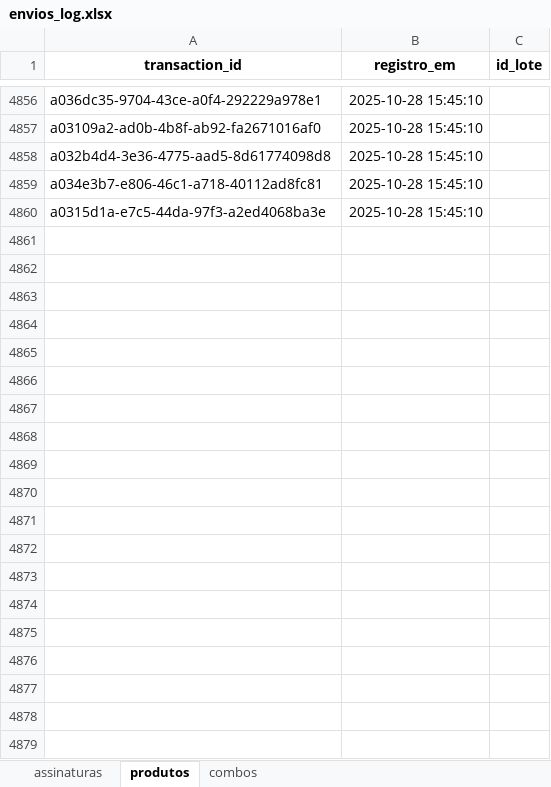
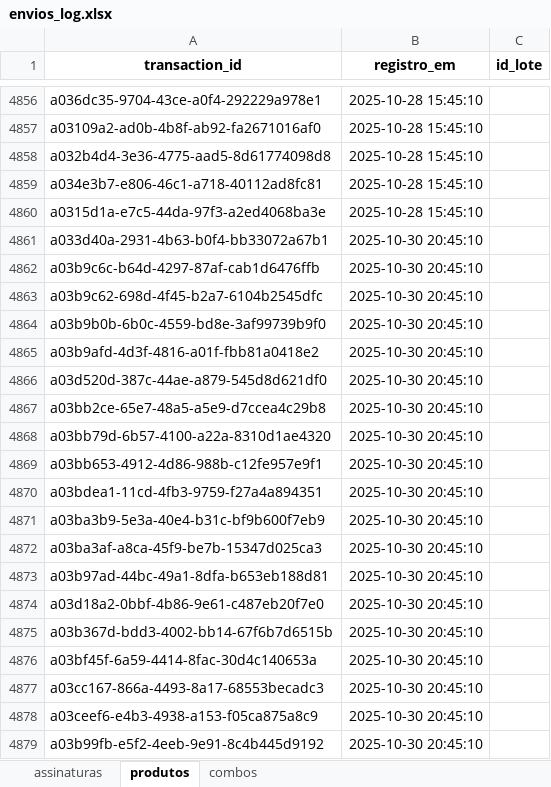
Before and after one commit to jfiorezelogos/lg-logistica-v2, an Excel workbook: Envios/envios_log.xlsx, sheet produtos, drawn as a sheet; only a part is shown, gaps mark what is left out; values as stored, in another font and other column widths than the file's, no borders; the diff covers the shown part only; the diff names each change by its address in the sheet, - before the commit and + after, or states it on an @@ line.

```diff
--- a/Envios/envios_log.xlsx (sheet produtos)
+++ b/Envios/envios_log.xlsx (sheet produtos)
+row 4861: a033d40a-2931-4b63-b0f4-bb33072a67b1 | 2025-10-30 20:45:10
+row 4862: a03b9c6c-b64d-4297-87af-cab1d6476ffb | 2025-10-30 20:45:10
+row 4863: a03b9c62-698d-4f45-b2a7-6104b2545dfc | 2025-10-30 20:45:10
+row 4864: a03b9b0b-6b0c-4559-bd8e-3af99739b9f0 | 2025-10-30 20:45:10
+row 4865: a03b9afd-4d3f-4816-a01f-fbb81a0418e2 | 2025-10-30 20:45:10
+row 4866: a03d520d-387c-44ae-a879-545d8d621df0 | 2025-10-30 20:45:10
+row 4867: a03bb2ce-65e7-48a5-a5e9-d7ccea4c29b8 | 2025-10-30 20:45:10
+row 4868: a03bb79d-6b57-4100-a22a-8310d1ae4320 | 2025-10-30 20:45:10
+row 4869: a03bb653-4912-4d86-988b-c12fe957e9f1 | 2025-10-30 20:45:10
+row 4870: a03bdea1-11cd-4fb3-9759-f27a4a894351 | 2025-10-30 20:45:10
+row 4871: a03ba3b9-5e3a-40e4-b31c-bf9b600f7eb9 | 2025-10-30 20:45:10
+row 4872: a03ba3af-a8ca-45f9-be7b-15347d025ca3 | 2025-10-30 20:45:10
+row 4873: a03b97ad-44bc-49a1-8dfa-b653eb188d81 | 2025-10-30 20:45:10
+row 4874: a03d18a2-0bbf-4b86-9e61-c487eb20f7e0 | 2025-10-30 20:45:10
+row 4875: a03b367d-bdd3-4002-bb14-67f6b7d6515b | 2025-10-30 20:45:10
+row 4876: a03bf45f-6a59-4414-8fac-30d4c140653a | 2025-10-30 20:45:10
+row 4877: a03cc167-866a-4493-8a17-68553becadc3 | 2025-10-30 20:45:10
+row 4878: a03ceef6-e4b3-4938-a153-f05ca875a8c9 | 2025-10-30 20:45:10
+row 4879: a03b99fb-e5f2-4eeb-9e91-8c4b445d9192 | 2025-10-30 20:45:10
```
Also changed, not shown: 116 added rows elsewhere in this sheet, sheet combos, sheet assinaturas, 2 other files.
